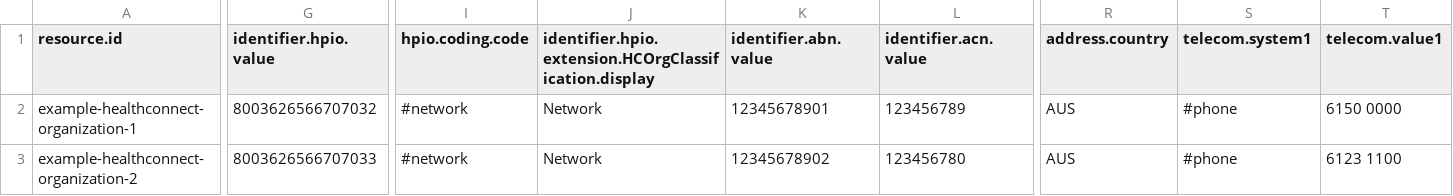
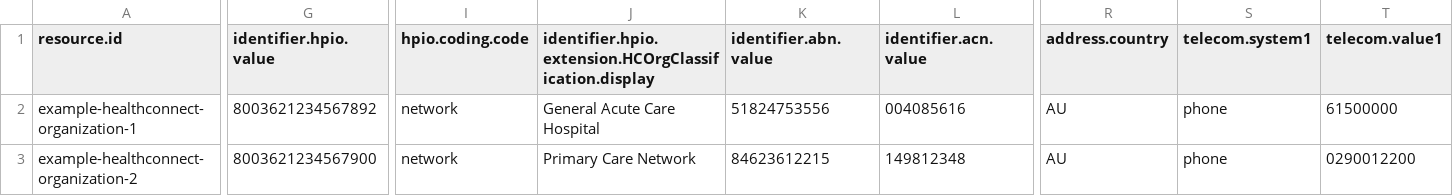
Before and after one commit to steveswinsburg/fhir-test-data-generator, a CSV file: input/hcpd-26.0.0/Organization.data.csv, drawn as a sheet; only a part is shown, gaps mark what is left out; the diff covers the shown part only; the diff names each change by its address in the sheet, - before the commit and + after, or states it on an @@ line.

```diff
--- a/input/hcpd-26.0.0/Organization.data.csv
+++ b/input/hcpd-26.0.0/Organization.data.csv
-G2 (identifier.hpio.value): 8003626566707032
+G2 (identifier.hpio.value): 8003621234567892
-I2:I3 (hpio.coding.code): #network
+I2:I3 (hpio.coding.code): network
-J2: Network
+J2: General Acute Care Hospital
-K2 (identifier.abn.value): 12345678901
+K2 (identifier.abn.value): 51824753556
-L2 (identifier.acn.value): 123456789
+L2 (identifier.acn.value): 004085616
-R2:R3 (address.country): AUS
+R2:R3 (address.country): AU
-S2:S3 (telecom.system1): #phone
+S2:S3 (telecom.system1): phone
-T2 (telecom.value1): 6150 0000
+T2 (telecom.value1): 61500000
-G3 (identifier.hpio.value): 8003626566707033
+G3 (identifier.hpio.value): 8003621234567900
-J3: Network
+J3: Primary Care Network
-K3 (identifier.abn.value): 12345678902
+K3 (identifier.abn.value): 84623612215
-L3 (identifier.acn.value): 123456780
+L3 (identifier.acn.value): 149812348
-T3 (telecom.value1): 6123 1100
+T3 (telecom.value1): 0290012200
```
Also changed, not shown: 130 edited cells elsewhere in this file, input/hcpd-26.0.0/Endpoint.data.csv, input/hcpd-26.0.0/HealthcareService.data.csv, 13 other files.
